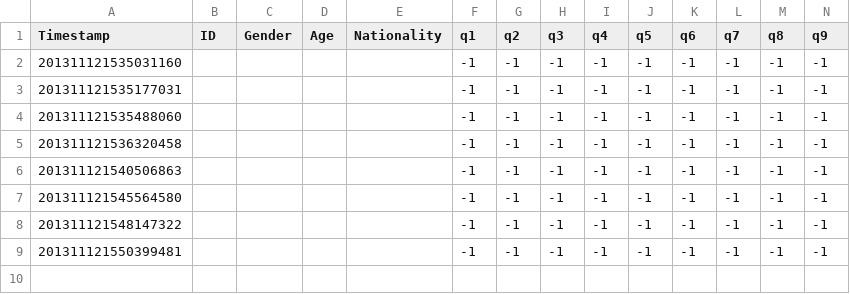
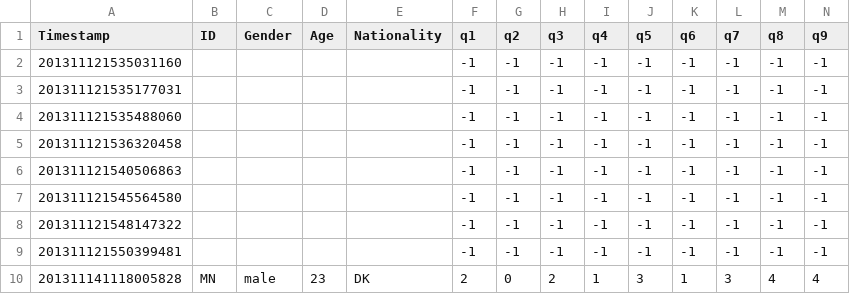
Before and after one commit to adamschoenemann/ShepherdsTale, a CSV file: Assets/Output/100 item respons.csv, drawn as a sheet; only a part is shown; rows hold the shown columns only; the diff names each change by its address in the sheet, - before the commit and + after, or states it on an @@ line.

```diff
--- a/Assets/Output/100 item respons.csv
+++ b/Assets/Output/100 item respons.csv
+row 10: 201311141118005828 | MN | male | 23 | DK | 2 | 0 | 2 | 1 | 3 | 1 | 3 | 4 | 4
```
Also changed, not shown: Assets/Output/29_item_respons.csv.
